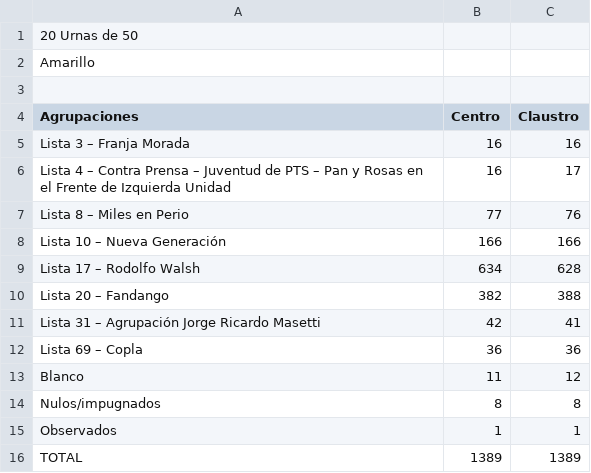
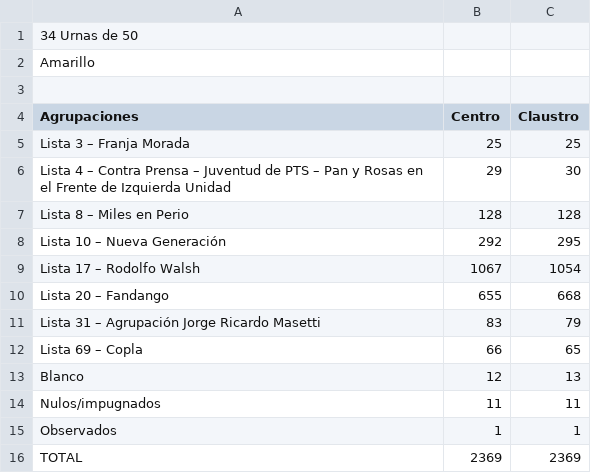
Before and after one commit to prensaunlp/eleccionesCSV, a CSV file: periodismo.csv, drawn as a sheet.

Commit message:
Update periodismo.csv

```diff
--- a/periodismo.csv
+++ b/periodismo.csv
@@ -1,2 +1,2 @@
-20 Urnas de 50
+34 Urnas de 50
 Amarillo,,
@@ -4,13 +4,13 @@ Amarillo,,
 Agrupaciones,Centro,Claustro
-Lista 3 – Franja Morada,16,16
-Lista 4 – Contra Prensa – Juventud de PTS – Pan y Rosas en el Frente de Izquierda Unidad,16,17
-Lista 8 – Miles en Perio,77,76
-Lista 10 – Nueva Generación,166,166
-Lista 17 – Rodolfo Walsh,634,628,
-Lista 20 – Fandango,382,388,
-Lista 31 – Agrupación Jorge Ricardo Masetti,42,41
-Lista 69 – Copla,36,36
-Blanco,11,12
-Nulos/impugnados,8,8
+Lista 3 – Franja Morada,25,25
+Lista 4 – Contra Prensa – Juventud de PTS – Pan y Rosas en el Frente de Izquierda Unidad,29,30
+Lista 8 – Miles en Perio,128,128
+Lista 10 – Nueva Generación,292,295
+Lista 17 – Rodolfo Walsh,1067,1054,
+Lista 20 – Fandango,655,668,
+Lista 31 – Agrupación Jorge Ricardo Masetti,83,79
+Lista 69 – Copla,66,65
+Blanco,12,13
+Nulos/impugnados,11,11
 Observados,1,1
-TOTAL,1389,1389
+TOTAL,2369,2369
```
